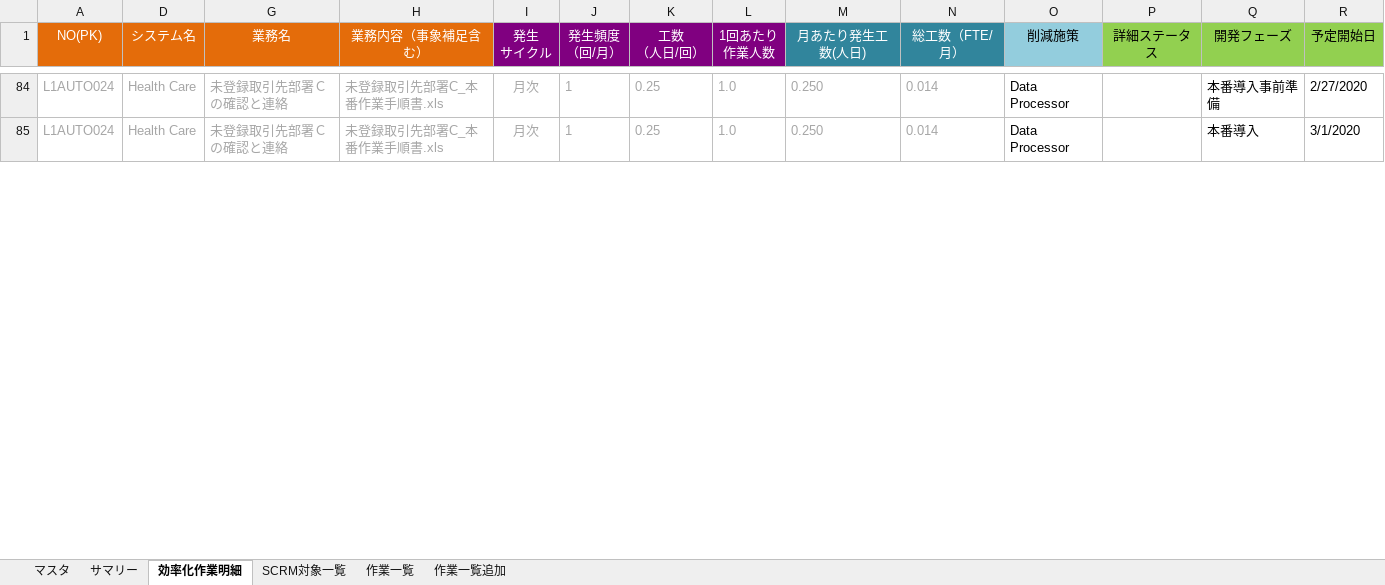
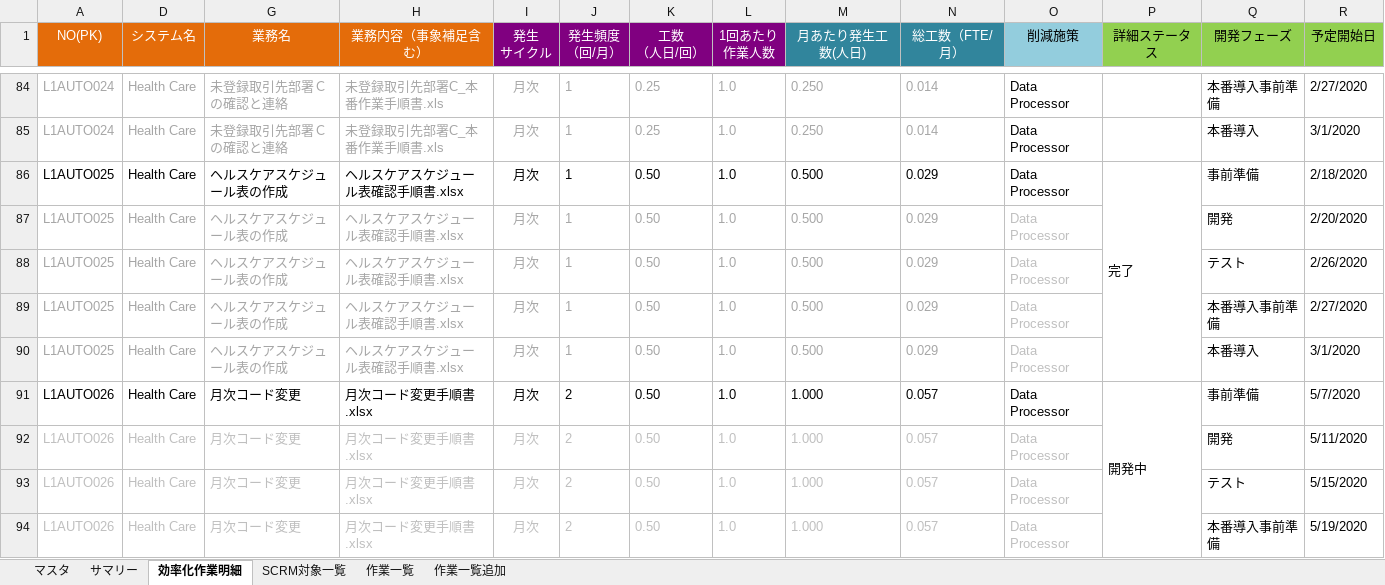
Before and after one commit to liliad1/takeda-doc, an Excel workbook: TAKEDA_WorkItemList-WBS.xlsx, sheet 効率化作業明細, drawn as a sheet; only a part is shown, gaps mark what is left out; values as stored, in another font and other column widths than the file's, no borders; rows hold the shown columns only; the diff covers the shown part only; the diff names each change by its address in the sheet, - before the commit and + after, or states it on an @@ line.

Commit message:
kai.a.xu

```diff
--- a/TAKEDA_WorkItemList-WBS.xlsx (sheet 効率化作業明細)
+++ b/TAKEDA_WorkItemList-WBS.xlsx (sheet 効率化作業明細)
@@ row 86 unhidden: L1AUTO025 | Health Care | ヘルスケアスケジュール表の作成 | ヘルスケアスケジュール表確認手順書.xlsx | 月次 | 1 | 0.50 | 1.0 | 0.500 | 0.029 | Data Processor | 完了 | 事前準備 | 2/18/2020 @@
@@ row 87 unhidden: L1AUTO025 | Health Care | ヘルスケアスケジュール表の作成 | ヘルスケアスケジュール表確認手順書.xlsx | 月次 | 1 | 0.50 | 1.0 | 0.500 | 0.029 | Data Processor |  | 開発 | 2/20/2020 @@
@@ row 88 unhidden: L1AUTO025 | Health Care | ヘルスケアスケジュール表の作成 | ヘルスケアスケジュール表確認手順書.xlsx | 月次 | 1 | 0.50 | 1.0 | 0.500 | 0.029 | Data Processor |  | テスト | 2/26/2020 @@
@@ row 89 unhidden: L1AUTO025 | Health Care | ヘルスケアスケジュール表の作成 | ヘルスケアスケジュール表確認手順書.xlsx | 月次 | 1 | 0.50 | 1.0 | 0.500 | 0.029 | Data Processor |  | 本番導入事前準備 | 2/27/2020 @@
@@ row 90 unhidden: L1AUTO025 | Health Care | ヘルスケアスケジュール表の作成 | ヘルスケアスケジュール表確認手順書.xlsx | 月次 | 1 | 0.50 | 1.0 | 0.500 | 0.029 | Data Processor |  | 本番導入 | 3/1/2020 @@
@@ row 91 unhidden: L1AUTO026 | Health Care | 月次コード変更 | 月次コード変更手順書.xlsx | 月次 | 2 | 0.50 | 1.0 | 1.000 | 0.057 | Data Processor | 開発中 | 事前準備 | 5/7/2020 @@
@@ row 92 unhidden: L1AUTO026 | Health Care | 月次コード変更 | 月次コード変更手順書.xlsx | 月次 | 2 | 0.50 | 1.0 | 1.000 | 0.057 | Data Processor |  | 開発 | 5/11/2020 @@
@@ row 93 unhidden: L1AUTO026 | Health Care | 月次コード変更 | 月次コード変更手順書.xlsx | 月次 | 2 | 0.50 | 1.0 | 1.000 | 0.057 | Data Processor |  | テスト | 5/15/2020 @@
@@ row 94 unhidden: L1AUTO026 | Health Care | 月次コード変更 | 月次コード変更手順書.xlsx | 月次 | 2 | 0.50 | 1.0 | 1.000 | 0.057 | Data Processor |  | 本番導入事前準備 | 5/19/2020 @@
```
Also changed, not shown: 1 added row and 44 hidden or unhidden rows elsewhere in this sheet, hidden cells.
